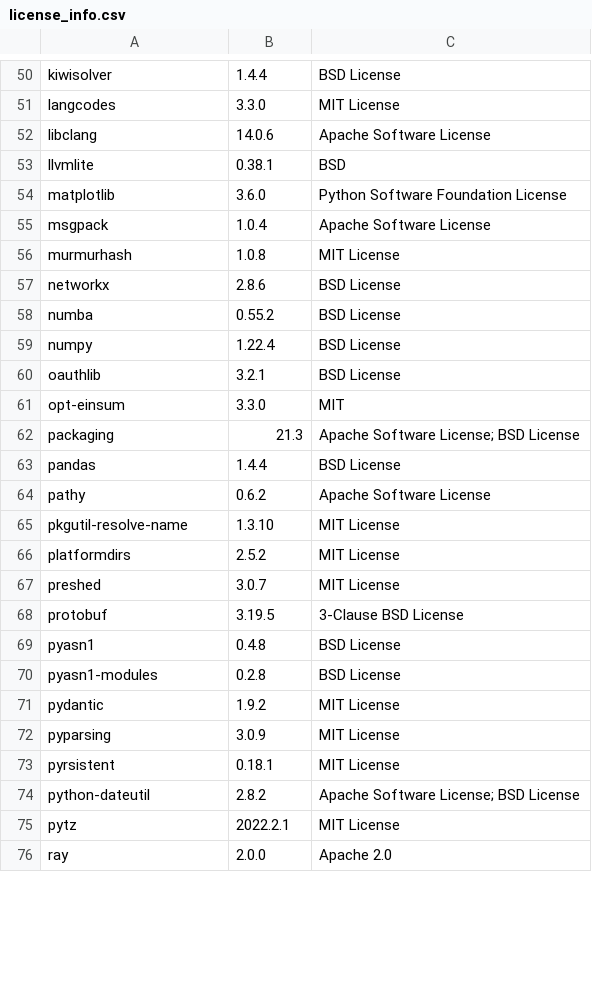
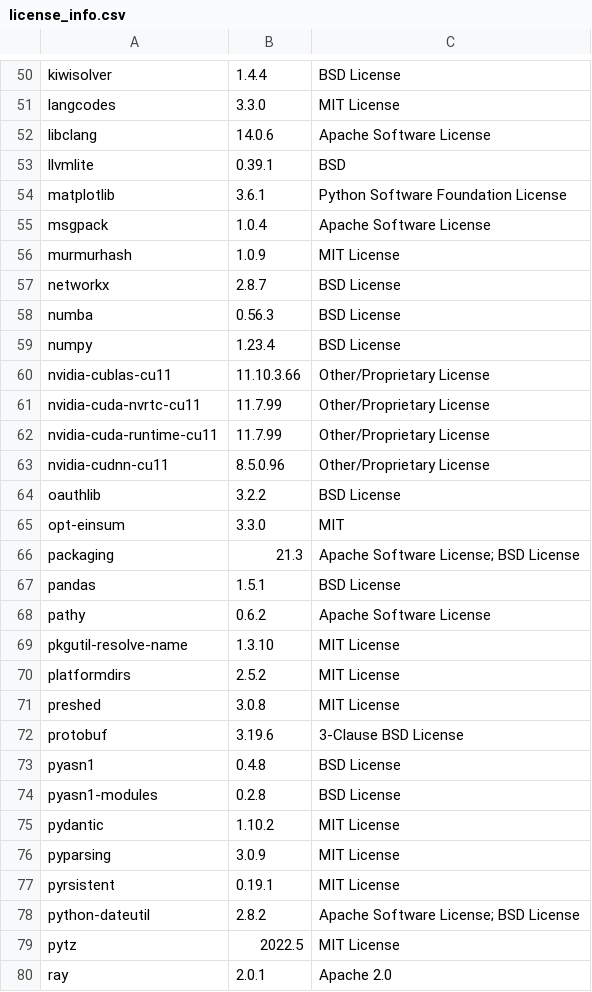
Before and after one commit to SeldonIO/alibi, a CSV file: licenses/license_info.csv, drawn as a sheet; only a part is shown, gaps mark what is left out; the diff covers the shown part only.

Commit message:
Fix licenses

```diff
--- a/licenses/license_info.csv
+++ b/licenses/license_info.csv
@@ -52,13 +52,17 @@
 "libclang","14.0.6","Apache Software License"
-"llvmlite","0.38.1","BSD"
-"matplotlib","3.6.0","Python Software Foundation License"
+"llvmlite","0.39.1","BSD"
+"matplotlib","3.6.1","Python Software Foundation License"
 "msgpack","1.0.4","Apache Software License"
-"murmurhash","1.0.8","MIT License"
-"networkx","2.8.6","BSD License"
-"numba","0.55.2","BSD License"
-"numpy","1.22.4","BSD License"
-"oauthlib","3.2.1","BSD License"
+"murmurhash","1.0.9","MIT License"
+"networkx","2.8.7","BSD License"
+"numba","0.56.3","BSD License"
+"numpy","1.23.4","BSD License"
+"nvidia-cublas-cu11","11.10.3.66","Other/Proprietary License"
+"nvidia-cuda-nvrtc-cu11","11.7.99","Other/Proprietary License"
+"nvidia-cuda-runtime-cu11","11.7.99","Other/Proprietary License"
+"nvidia-cudnn-cu11","8.5.0.96","Other/Proprietary License"
+"oauthlib","3.2.2","BSD License"
 "opt-einsum","3.3.0","MIT"
 "packaging","21.3","Apache Software License; BSD License"
-"pandas","1.4.4","BSD License"
+"pandas","1.5.1","BSD License"
 "pathy","0.6.2","Apache Software License"
@@ -66,11 +70,11 @@
 "platformdirs","2.5.2","MIT License"
-"preshed","3.0.7","MIT License"
-"protobuf","3.19.5","3-Clause BSD License"
+"preshed","3.0.8","MIT License"
+"protobuf","3.19.6","3-Clause BSD License"
 "pyasn1","0.4.8","BSD License"
 "pyasn1-modules","0.2.8","BSD License"
-"pydantic","1.9.2","MIT License"
+"pydantic","1.10.2","MIT License"
 "pyparsing","3.0.9","MIT License"
-"pyrsistent","0.18.1","MIT License"
+"pyrsistent","0.19.1","MIT License"
 "python-dateutil","2.8.2","Apache Software License; BSD License"
-"pytz","2022.2.1","MIT License"
-"ray","2.0.0","Apache 2.0"
+"pytz","2022.5","MIT License"
+"ray","2.0.1","Apache 2.0"
```
Also changed, not shown: 33 edited cells elsewhere in this file, 2 other files.
